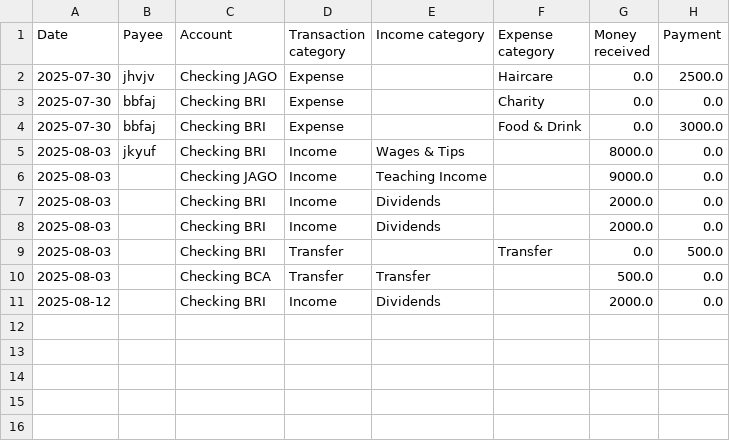
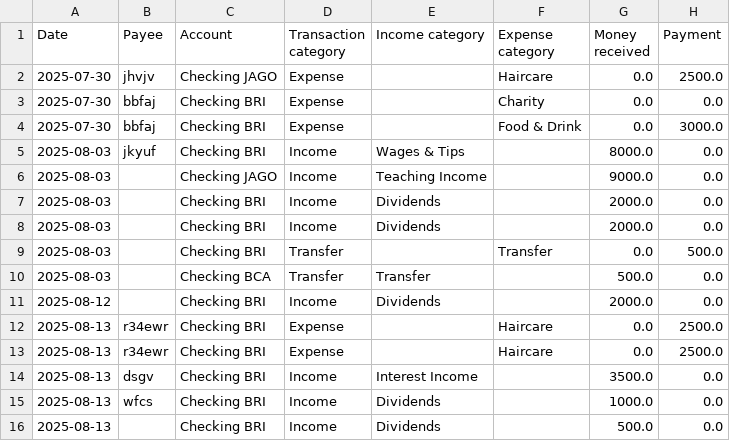
Before and after one commit to saktibatong/expense-tracking, a CSV file: data/transaction.csv, drawn as a sheet; the diff names each change by its address in the sheet, - before the commit and + after, or states it on an @@ line.

```diff
--- a/data/transaction.csv
+++ b/data/transaction.csv
+row 12: 2025-08-13 | r34ewr | Checking BRI | Expense |  | Haircare | 0.0 | 2500.0
+row 13: 2025-08-13 | r34ewr | Checking BRI | Expense |  | Haircare | 0.0 | 2500.0
+row 14: 2025-08-13 | dsgv | Checking BRI | Income | Interest Income |  | 3500.0 | 0.0
+row 15: 2025-08-13 | wfcs | Checking BRI | Income | Dividends |  | 1000.0 | 0.0
+row 16: 2025-08-13 |  | Checking BRI | Income | Dividends |  | 500.0 | 0.0
```
Also changed, not shown: data/expense_monthly_budget.csv, 6 other files.
